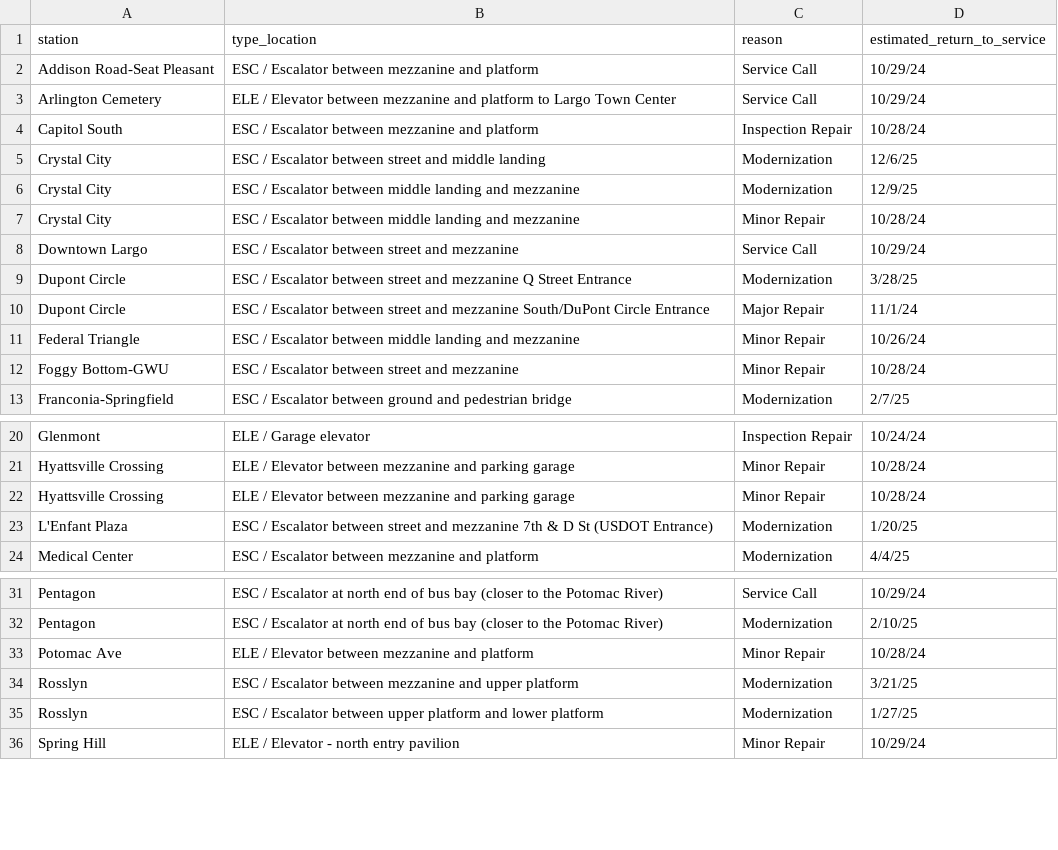
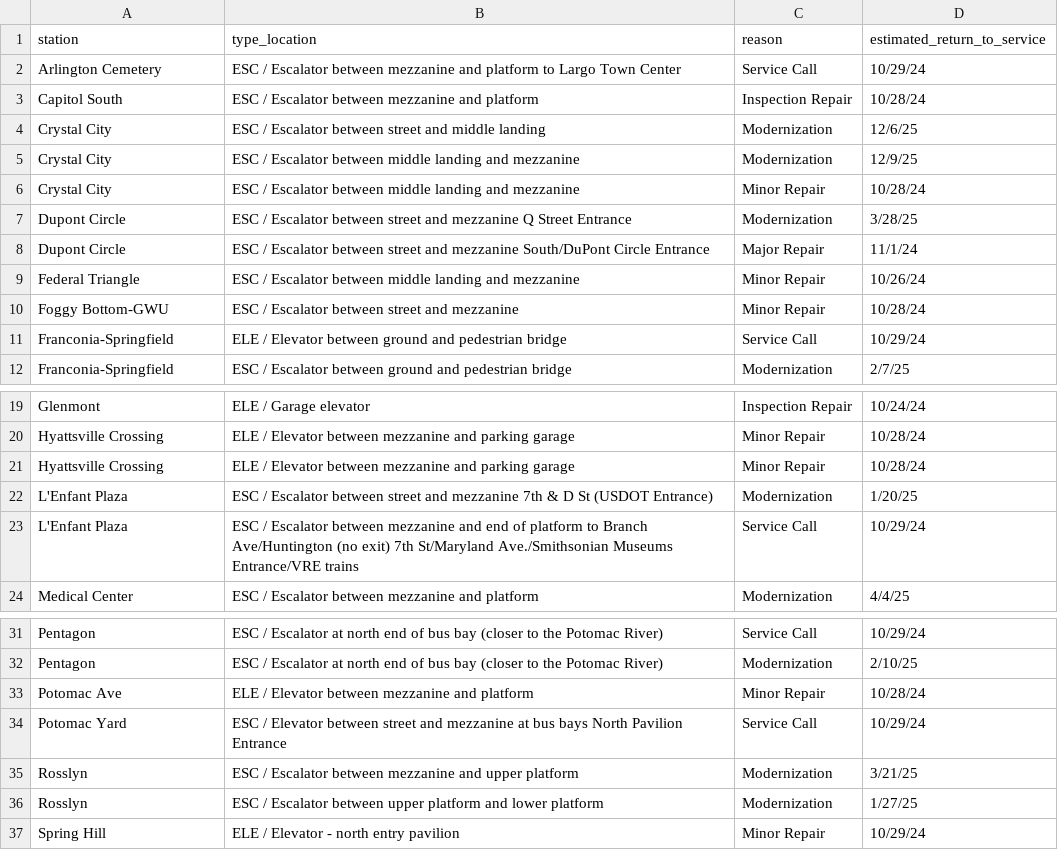
Before and after one commit to erxclau/wmata-elevators-escalators, a CSV file: outages.csv, drawn as a sheet; only a part is shown, gaps mark what is left out.

```diff
--- a/outages.csv
+++ b/outages.csv
@@ -1,4 +1,3 @@
 station,type_location,reason,estimated_return_to_service
-Addison Road-Seat Pleasant,ESC / Escalator between mezzanine and platform,Service Call,10/29/24
-Arlington Cemetery,ELE / Elevator between mezzanine and platform to Largo Town Center,Service Call,10/29/24
+Arlington Cemetery,ESC / Escalator between mezzanine and platform to Largo Town Center,Service Call,10/29/24
 Capitol South,ESC / Escalator between mezzanine and platform,Inspection Repair,10/28/24
@@ -7,3 +6,2 @@ Crystal City,ESC / Escalator between middle landing and mezzanine,Modernization,
 Crystal City,ESC / Escalator between middle landing and mezzanine,Minor Repair,10/28/24
-Downtown Largo,ESC / Escalator between street and mezzanine,Service Call,10/29/24
 Dupont Circle,ESC / Escalator between street and mezzanine Q Street Entrance,Modernization,3/28/25
@@ -12,2 +10,3 @@ Federal Triangle,ESC / Escalator between middle landing and mezzanine,Minor Repa
 Foggy Bottom-GWU,ESC / Escalator between street and mezzanine,Minor Repair,10/28/24
+Franconia-Springfield,ELE / Elevator between ground and pedestrian bridge,Service Call,10/29/24
 Franconia-Springfield,ESC / Escalator between ground and pedestrian bridge,Modernization,2/7/25
@@ -23,2 +22,3 @@ Hyattsville Crossing,ELE / Elevator between mezzanine and parking garage,Minor R
 L'Enfant Plaza,ESC / Escalator between street and mezzanine 7th & D St (USDOT Entrance),Modernization,1/20/25
+L'Enfant Plaza,ESC / Escalator between mezzanine and end of platform to Branch Ave/Huntington (no exit) 7th St/Maryland Ave./Smithsonian Museums Entrance/VRE trains,Service Call,10/29/24
 Medical Center,ESC / Escalator between mezzanine and platform,Modernization,4/4/25
@@ -33,2 +33,3 @@ Pentagon,ESC / Escalator at north end of bus bay (closer to the Potomac River),M
 Potomac Ave,ELE / Elevator between mezzanine and platform,Minor Repair,10/28/24
+Potomac Yard,ESC / Elevator between street and mezzanine at bus bays North Pavilion Entrance,Service Call,10/29/24
 Rosslyn,ESC / Escalator between mezzanine and upper platform,Modernization,3/21/25
```
